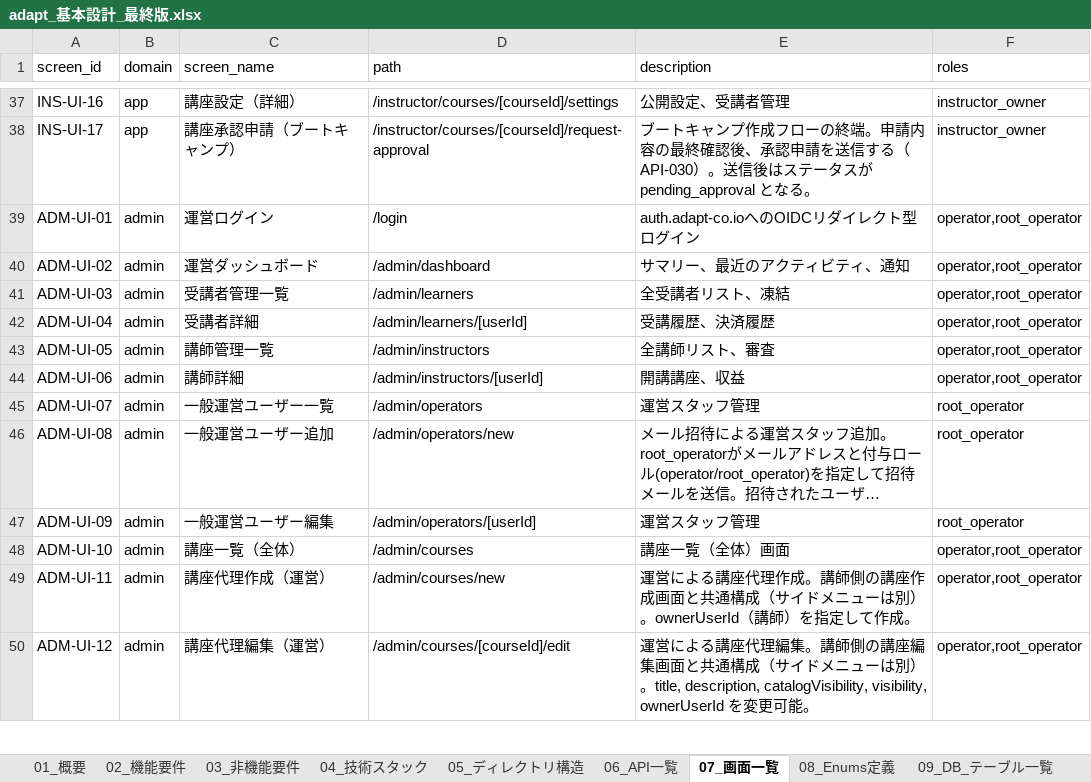
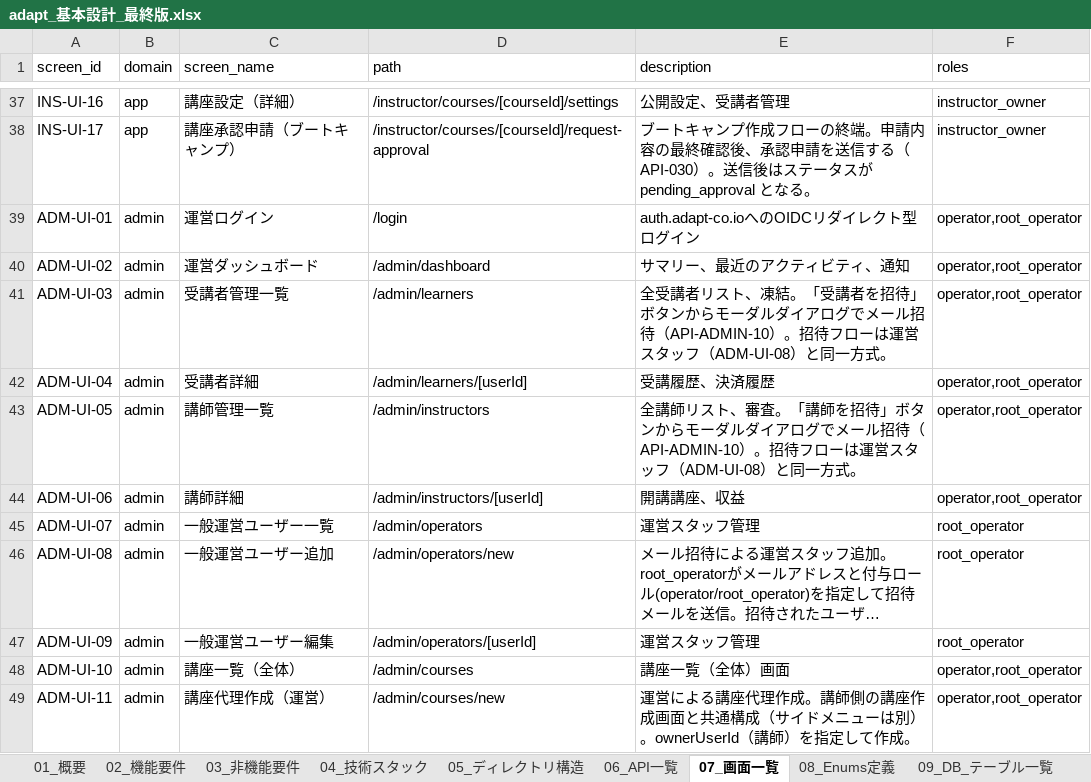
Before and after one commit to adapt-yuta-yoshimura/adapt-app-v3, an Excel workbook: docs/design/adapt_基本設計_最終版.xlsx, sheet 07_画面一覧, drawn as a sheet; only a part is shown, gaps mark what is left out; the shorter side is filled out with more unchanged rows; long unchanged cells end in …; values as stored, in another font and other column widths than the file's, no borders; the diff names each change by its address in the sheet, - before the commit and + after, or states it on an @@ line.

```diff
--- a/docs/design/adapt_基本設計_最終版.xlsx (sheet 07_画面一覧)
+++ b/docs/design/adapt_基本設計_最終版.xlsx (sheet 07_画面一覧)
-E41 (description): …ト、凍結
+E41 (description): …ト、凍結。「受講者を招待」ボタンからモーダルダイアログでメール招待（API-ADMIN-10）。招待フローは運営スタッフ（ADM-UI-08）と同一方式。
-E43 (description): 全講師リスト、審査
+E43 (description): 全講師リスト、審査。「講師を招待」ボタンからモーダルダイアログでメール招待（API-ADMIN-10）。招待フローは運営スタッフ（ADM-UI-08）と同一方式。
```
Also changed, not shown: sheet 06_API一覧, 54 other files.
